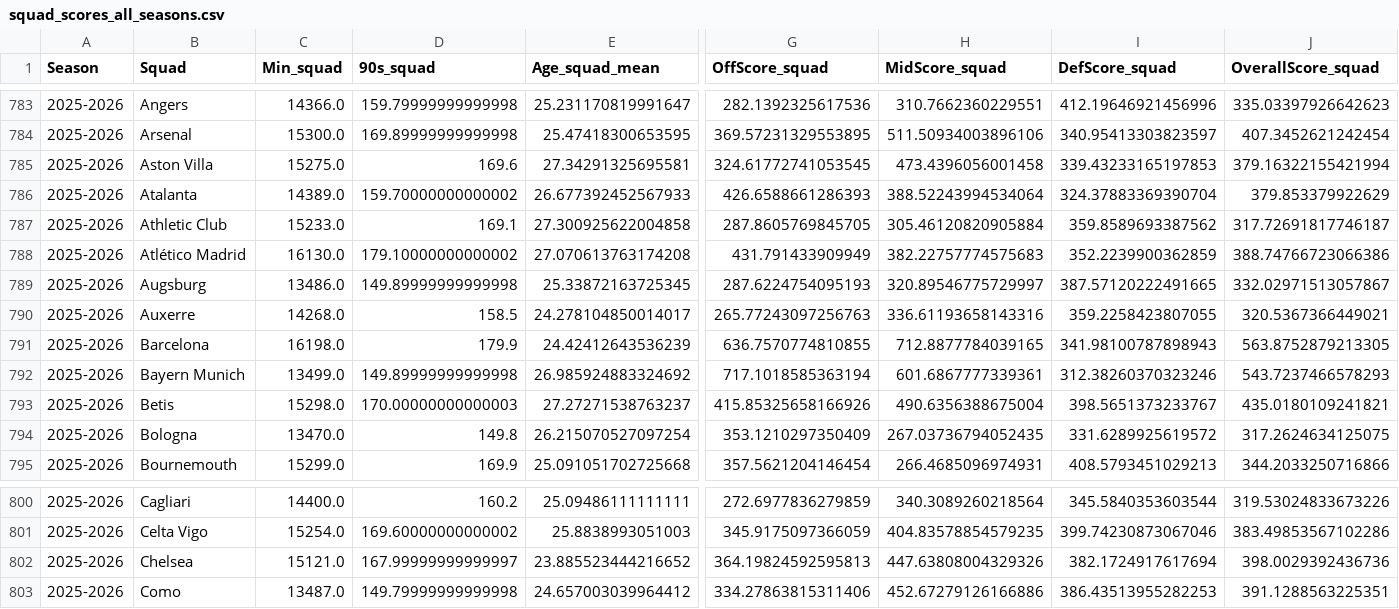
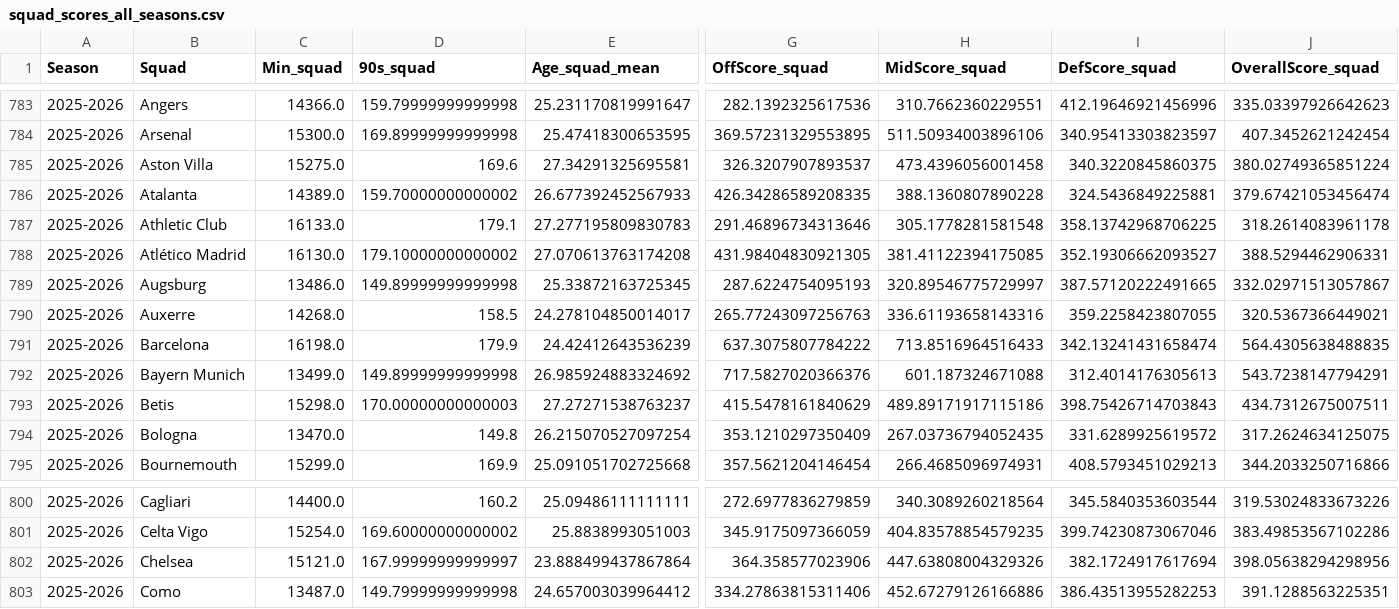
Before and after one commit to TwinAnalytics/player-score, a CSV file: Data/Processed/squad_scores_all_seasons.csv, drawn as a sheet; only a part is shown, gaps mark what is left out; the diff covers the shown part only; the diff names each change by its address in the sheet, - before the commit and + after, or states it on an @@ line.

```diff
--- a/Data/Processed/squad_scores_all_seasons.csv
+++ b/Data/Processed/squad_scores_all_seasons.csv
-G785 (OffScore_squad): 324.61772741053545
+G785 (OffScore_squad): 326.3207907893537
-I785 (DefScore_squad): 339.43233165197853
+I785 (DefScore_squad): 340.3220845860375
-J785 (OverallScore_squad): 379.16322155421994
+J785 (OverallScore_squad): 380.02749365851224
-G786 (OffScore_squad): 426.6588661286393
+G786 (OffScore_squad): 426.34286589208335
-H786 (MidScore_squad): 388.52243994534064
+H786 (MidScore_squad): 388.1360807890228
-I786 (DefScore_squad): 324.37883369390704
+I786 (DefScore_squad): 324.5436849225881
-J786 (OverallScore_squad): 379.853379922629
+J786 (OverallScore_squad): 379.67421053456474
-C787 (Min_squad): 15233.0
+C787 (Min_squad): 16133.0
-D787 (90s_squad): 169.1
+D787 (90s_squad): 179.1
-E787 (Age_squad_mean): 27.300925622004858
+E787 (Age_squad_mean): 27.277195809830783
-G787 (OffScore_squad): 287.8605769845705
+G787 (OffScore_squad): 291.46896734313646
-H787 (MidScore_squad): 305.46120820905884
+H787 (MidScore_squad): 305.1778281581548
-I787 (DefScore_squad): 359.8589693387562
+I787 (DefScore_squad): 358.13742968706225
-J787 (OverallScore_squad): 317.72691817746187
+J787 (OverallScore_squad): 318.2614083961178
-G788 (OffScore_squad): 431.791433909949
+G788 (OffScore_squad): 431.98404830921305
-H788 (MidScore_squad): 382.22757774575683
+H788 (MidScore_squad): 381.41122394175085
-I788 (DefScore_squad): 352.2239900362859
+I788 (DefScore_squad): 352.19306662093527
-J788 (OverallScore_squad): 388.74766723066386
+J788 (OverallScore_squad): 388.5294462906331
-G791 (OffScore_squad): 636.7570774810855
+G791 (OffScore_squad): 637.3075807784222
-H791 (MidScore_squad): 712.8877784039165
+H791 (MidScore_squad): 713.8516964516433
-I791 (DefScore_squad): 341.98100787898943
+I791 (DefScore_squad): 342.13241431658474
-J791 (OverallScore_squad): 563.8752879213305
+J791 (OverallScore_squad): 564.4305638488835
-G792 (OffScore_squad): 717.1018585363194
+G792 (OffScore_squad): 717.5827020366376
-H792 (MidScore_squad): 601.6867777339361
+H792 (MidScore_squad): 601.187324671088
-I792 (DefScore_squad): 312.38260370323246
+I792 (DefScore_squad): 312.4014176305613
-J792 (OverallScore_squad): 543.7237466578293
+J792 (OverallScore_squad): 543.7238147794291
-G793 (OffScore_squad): 415.85325658166926
+G793 (OffScore_squad): 415.5478161840629
-H793 (MidScore_squad): 490.6356388675004
+H793 (MidScore_squad): 489.89171917115186
-I793 (DefScore_squad): 398.5651373233767
+I793 (DefScore_squad): 398.75426714703843
-J793 (OverallScore_squad): 435.0180109241821
+J793 (OverallScore_squad): 434.7312675007511
-E802 (Age_squad_mean): 23.885523444216652
+E802 (Age_squad_mean): 23.888499437867864
-G802 (OffScore_squad): 364.19824592595813
+G802 (OffScore_squad): 364.358577023906
-J802 (OverallScore_squad): 398.0029392436736
+J802 (OverallScore_squad): 398.05638294298956
```
Also changed, not shown: 71 edited cells elsewhere in this file, Data/Processed/big5_table_all_seasons.csv, Data/Processed/player_scores-2025-2026.csv, 6 other files.
